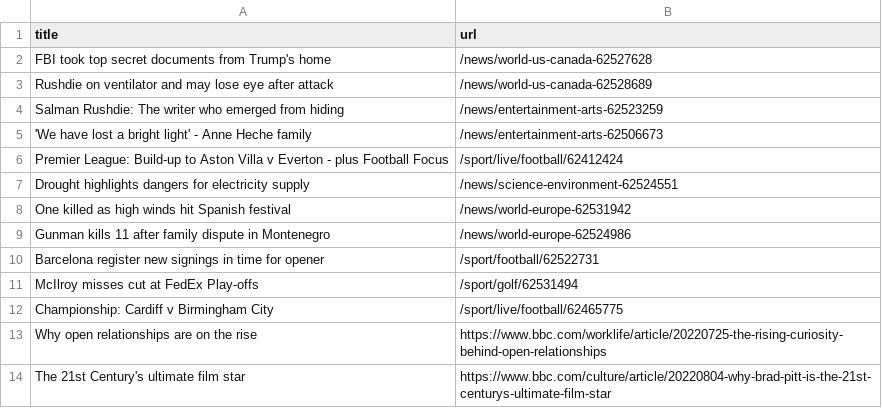
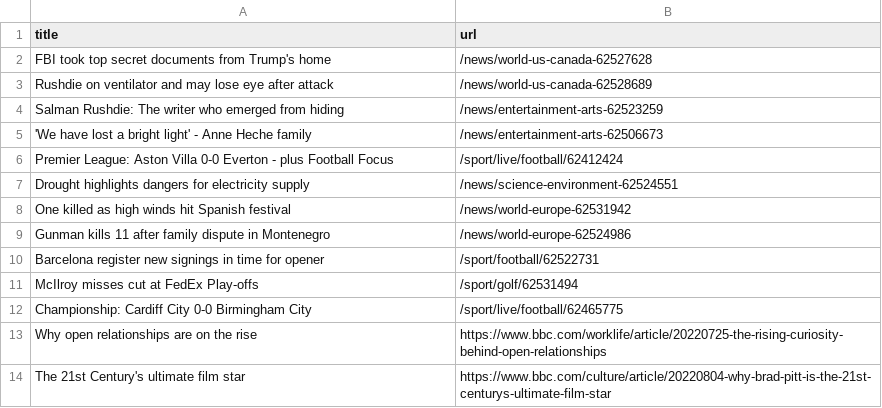
Before and after one commit to bryan-baker/automatic-scraper-bbc, a CSV file: bbc.csv, drawn as a sheet; only a part is shown.

```diff
--- a/bbc.csv
+++ b/bbc.csv
@@ -5,3 +5,3 @@ Salman Rushdie: The writer who emerged from hiding,/news/entertainment-arts-6252
 'We have lost a bright light' - Anne Heche family,/news/entertainment-arts-62506673
-Premier League: Build-up to Aston Villa v Everton - plus Football Focus,/sport/live/football/62412424
+Premier League: Aston Villa 0-0 Everton - plus Football Focus,/sport/live/football/62412424
 Drought highlights dangers for electricity supply,/news/science-environment-62524551
@@ -11,3 +11,3 @@ Barcelona register new signings in time for opener,/sport/football/62522731
 McIlroy misses cut at FedEx Play-offs,/sport/golf/62531494
-Championship: Cardiff v Birmingham City,/sport/live/football/62465775
+Championship: Cardiff City 0-0 Birmingham City,/sport/live/football/62465775
 Why open relationships are on the rise,https://www.bbc.com/worklife/article/20220725-the-rising-curiosity-behind-open-relationships
```
